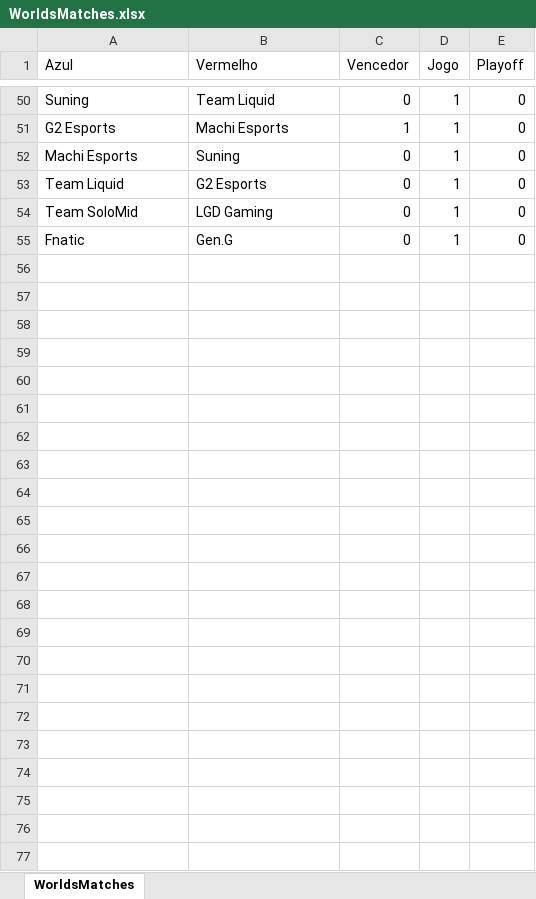
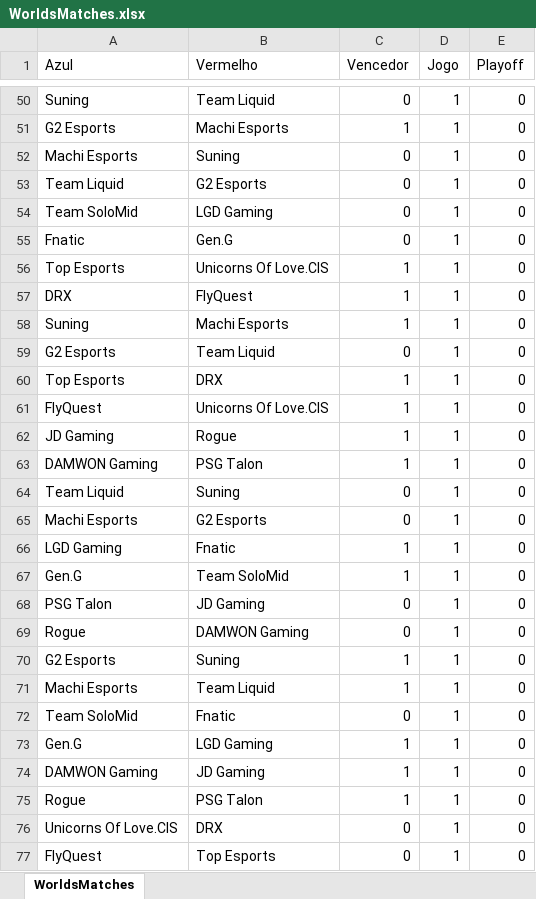
Before and after one commit to jtristao/League-of-Legends-World-s-predictor, an Excel workbook: Database/WorldsMatches.xlsx, sheet WorldsMatches, drawn as a sheet; only a part is shown, gaps mark what is left out; values as stored, in another font and other column widths than the file's, no borders; the diff names each change by its address in the sheet, - before the commit and + after, or states it on an @@ line.

```diff
--- a/Database/WorldsMatches.xlsx (sheet WorldsMatches)
+++ b/Database/WorldsMatches.xlsx (sheet WorldsMatches)
+row 56: Top Esports | Unicorns Of Love.CIS | 1 | 1 | 0
+row 57: DRX | FlyQuest | 1 | 1 | 0
+row 58: Suning | Machi Esports | 1 | 1 | 0
+row 59: G2 Esports | Team Liquid | 0 | 1 | 0
+row 60: Top Esports | DRX | 1 | 1 | 0
+row 61: FlyQuest | Unicorns Of Love.CIS | 1 | 1 | 0
+row 62: JD Gaming | Rogue | 1 | 1 | 0
+row 63: DAMWON Gaming | PSG Talon | 1 | 1 | 0
+row 64: Team Liquid | Suning | 0 | 1 | 0
+row 65: Machi Esports | G2 Esports | 0 | 1 | 0
+row 66: LGD Gaming | Fnatic | 1 | 1 | 0
+row 67: Gen.G | Team SoloMid | 1 | 1 | 0
+row 68: PSG Talon | JD Gaming | 0 | 1 | 0
+row 69: Rogue | DAMWON Gaming | 0 | 1 | 0
+row 70: G2 Esports | Suning | 1 | 1 | 0
+row 71: Machi Esports | Team Liquid | 1 | 1 | 0
+row 72: Team SoloMid | Fnatic | 0 | 1 | 0
+row 73: Gen.G | LGD Gaming | 1 | 1 | 0
+row 74: DAMWON Gaming | JD Gaming | 1 | 1 | 0
+row 75: Rogue | PSG Talon | 1 | 1 | 0
+row 76: Unicorns Of Love.CIS | DRX | 0 | 1 | 0
+row 77: FlyQuest | Top Esports | 0 | 1 | 0
```
Also changed, not shown: 4 other files.
